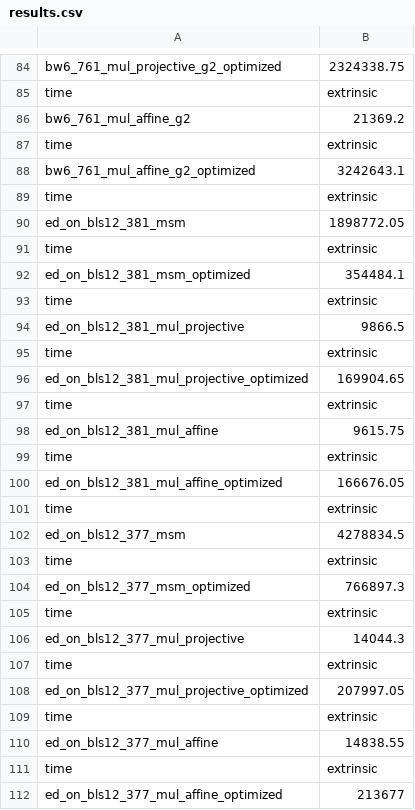
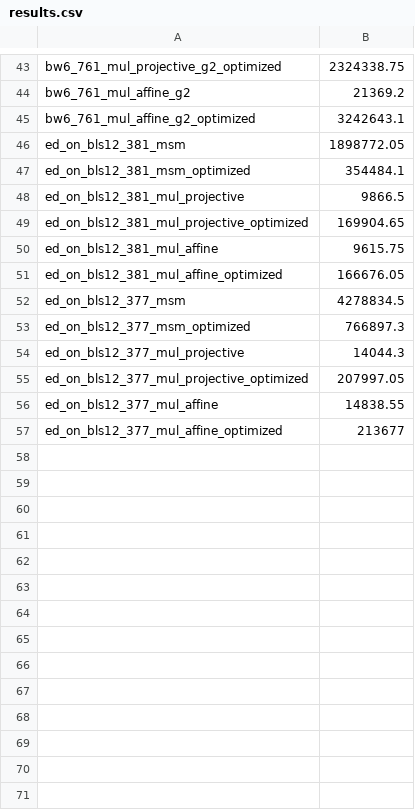
Before and after one commit to achimcc/substrate-arkworks-examples, a CSV file: results.csv, drawn as a sheet; only a part is shown, gaps mark what is left out; the diff covers the shown part only.

```diff
--- a/results.csv
+++ b/results.csv
@@ -84,29 +43,15 @@
 "bw6_761_mul_projective_g2_optimized",2324338.75
-"time","extrinsic"
 "bw6_761_mul_affine_g2",21369.2
-"time","extrinsic"
 "bw6_761_mul_affine_g2_optimized",3242643.1
-"time","extrinsic"
 "ed_on_bls12_381_msm",1898772.05
-"time","extrinsic"
 "ed_on_bls12_381_msm_optimized",354484.1
-"time","extrinsic"
 "ed_on_bls12_381_mul_projective",9866.5
-"time","extrinsic"
 "ed_on_bls12_381_mul_projective_optimized",169904.65
-"time","extrinsic"
 "ed_on_bls12_381_mul_affine",9615.75
-"time","extrinsic"
 "ed_on_bls12_381_mul_affine_optimized",166676.05
-"time","extrinsic"
 "ed_on_bls12_377_msm",4278834.5
-"time","extrinsic"
 "ed_on_bls12_377_msm_optimized",766897.3
-"time","extrinsic"
 "ed_on_bls12_377_mul_projective",14044.3
-"time","extrinsic"
 "ed_on_bls12_377_mul_projective_optimized",207997.05
-"time","extrinsic"
 "ed_on_bls12_377_mul_affine",14838.55
-"time","extrinsic"
 "ed_on_bls12_377_mul_affine_optimized",213677
```
Also changed, not shown: 1 added row and 42 removed rows elsewhere in this file, 2 other files.
